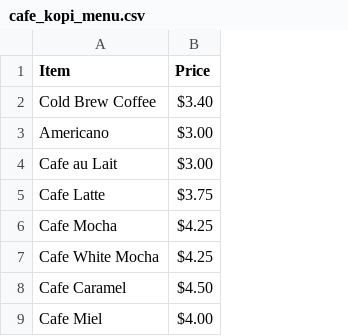
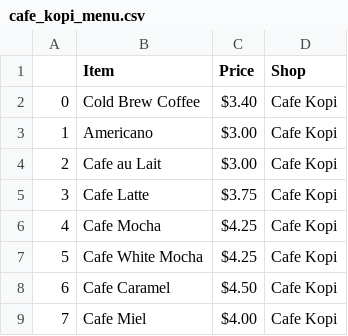
Before and after one commit to CS222-UIUC/course-project-champaign-coffee, a CSV file: coffee_data/cafe_kopi_menu.csv, drawn as a sheet; only a part is shown; the diff names each change by its address in the sheet, - before the commit and + after, or states it on an @@ line.

Commit message:
implemented function to append coffee shop name to every csv file

```diff
--- a/coffee_data/cafe_kopi_menu.csv
+++ b/coffee_data/cafe_kopi_menu.csv
+column A, rows 2-9: 0 | 1 | 2 | 3 | 4 | 5 | 6 | 7
+column D (Shop), rows 2-9: all Cafe Kopi
```
Also changed, not shown: coffee_data/brew_lab_menu.csv, coffee_data/cafe_bene_menu.csv, 2 other files.
